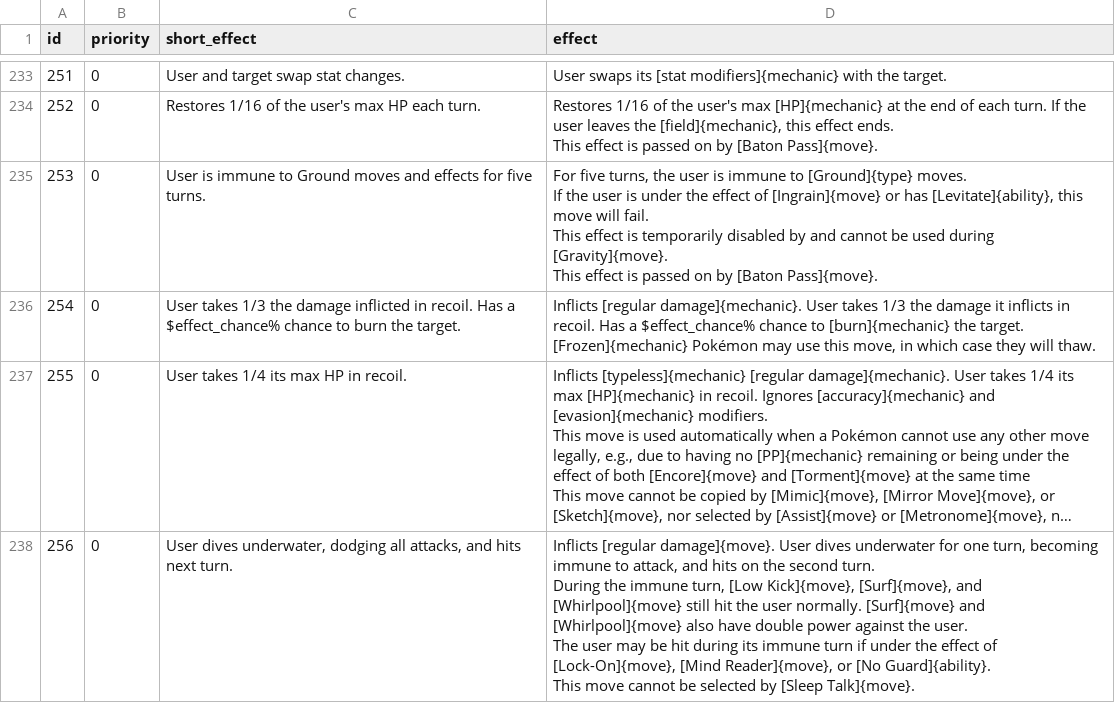
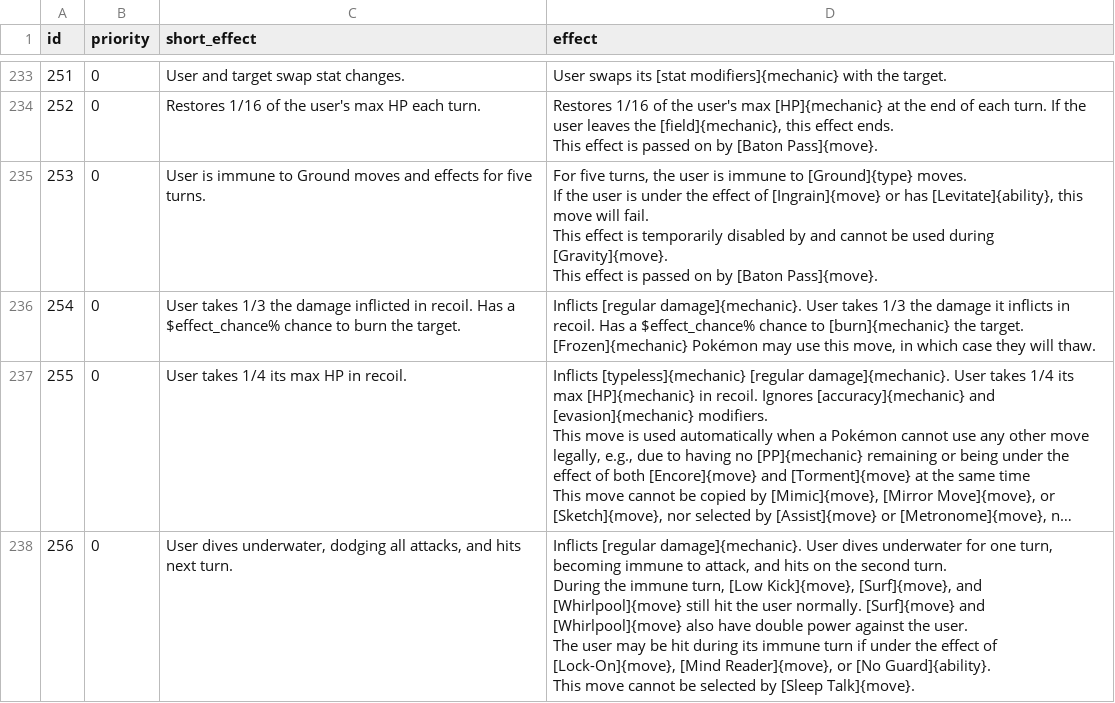
Before and after one commit to veekun/pokedex, a CSV file: pokedex/data/csv/move_effects.csv, drawn as a sheet; only a part is shown, gaps mark what is left out; long unchanged cells end in …; the diff covers the shown part only; the diff names each change by its address in the sheet, - before the commit and + after, or states it on an @@ line.

Commit message:
Crash fix: Fixed some typos in abilities and move effects.

```diff
--- a/pokedex/data/csv/move_effects.csv
+++ b/pokedex/data/csv/move_effects.csv
-D238 (effect): Inflicts [regular damage]{move}. User dives…
+D238 (effect): Inflicts [regular damage]{mechanic}. User dives…
```
Also changed, not shown: 7 edited cells elsewhere in this file, pokedex/data/csv/abilities.csv.
